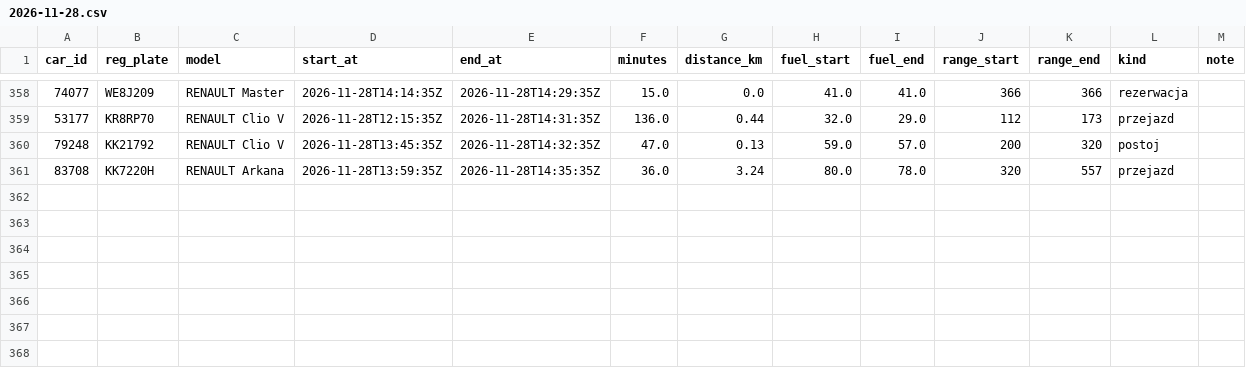
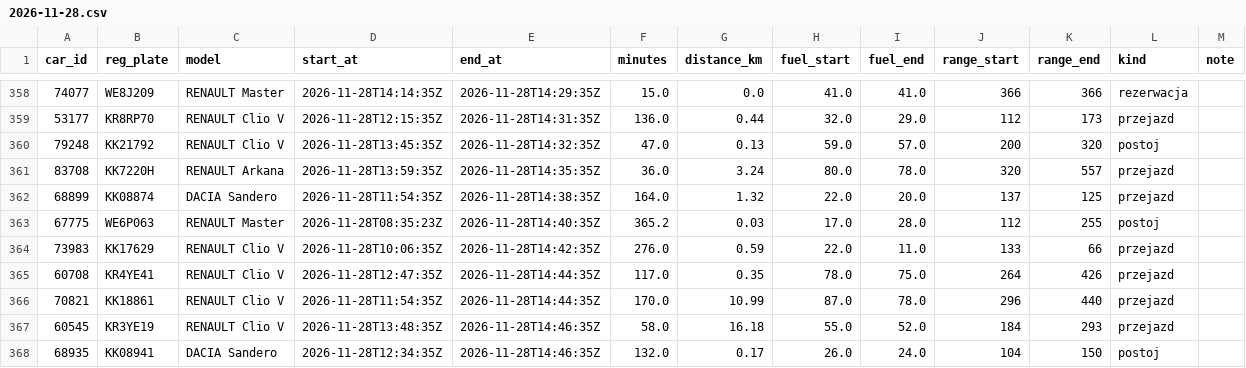
Before and after one commit to szymonslazak-rgb/traficar-warszawa, a CSV file: data/trips/2026-11-28.csv, drawn as a sheet; only a part is shown, gaps mark what is left out.

```diff
--- a/data/trips/2026-11-28.csv
+++ b/data/trips/2026-11-28.csv
@@ -361 +361,8 @@ car_id,reg_plate,model,start_at,end_at,minutes,distance_km,fuel_start,fuel_end,r
 83708,KK7220H,RENAULT Arkana,2026-11-28T13:59:35Z,2026-11-28T14:35:35Z,36.0,3.24,80.0,78.0,320,557,przejazd,
+68899,KK08874,DACIA Sandero,2026-11-28T11:54:35Z,2026-11-28T14:38:35Z,164.0,1.32,22.0,20.0,137,125,przejazd,
+67775,WE6P063,RENAULT Master,2026-11-28T08:35:23Z,2026-11-28T14:40:35Z,365.2,0.03,17.0,28.0,112,255,postoj,
+73983,KK17629,RENAULT Clio V,2026-11-28T10:06:35Z,2026-11-28T14:42:35Z,276.0,0.59,22.0,11.0,133,66,przejazd,
+60708,KR4YE41,RENAULT Clio V,2026-11-28T12:47:35Z,2026-11-28T14:44:35Z,117.0,0.35,78.0,75.0,264,426,przejazd,
+70821,KK18861,RENAULT Clio V,2026-11-28T11:54:35Z,2026-11-28T14:44:35Z,170.0,10.99,87.0,78.0,296,440,przejazd,
+60545,KR3YE19,RENAULT Clio V,2026-11-28T13:48:35Z,2026-11-28T14:46:35Z,58.0,16.18,55.0,52.0,184,293,przejazd,
+68935,KK08941,DACIA Sandero,2026-11-28T12:34:35Z,2026-11-28T14:46:35Z,132.0,0.17,26.0,24.0,104,150,postoj,
```
Also changed, not shown: data/reads/2026-11-28.csv, data/trips/2026-11-26.csv, 5 other files.
